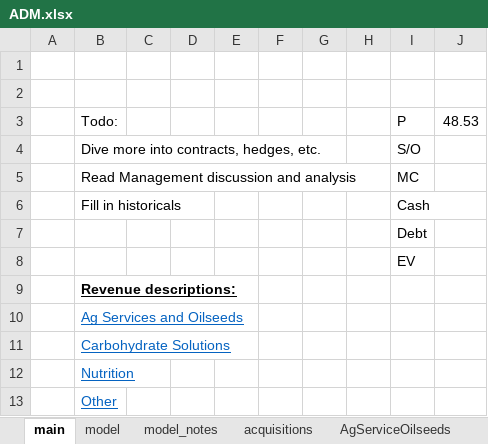
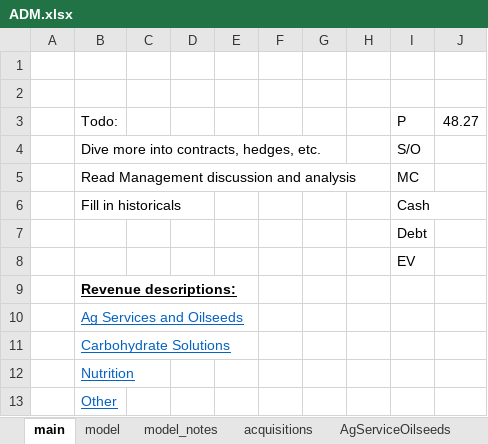
Before and after one commit to cchristner/models, an Excel workbook: ADM.xlsx, sheet main, drawn as a sheet; values as stored, in another font and other column widths than the file's, no borders; the diff names each change by its address in the sheet, - before the commit and + after, or states it on an @@ line.

Commit message:
adm

```diff
--- a/ADM.xlsx (sheet main)
+++ b/ADM.xlsx (sheet main)
-J3: 48.53
+J3: 48.27
```
